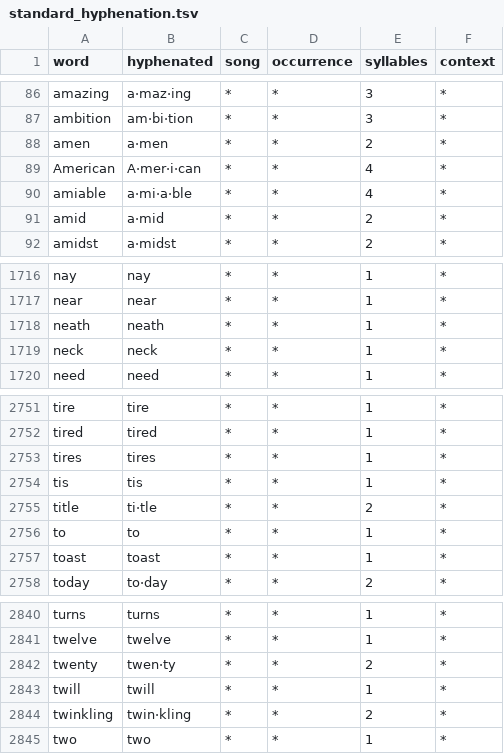
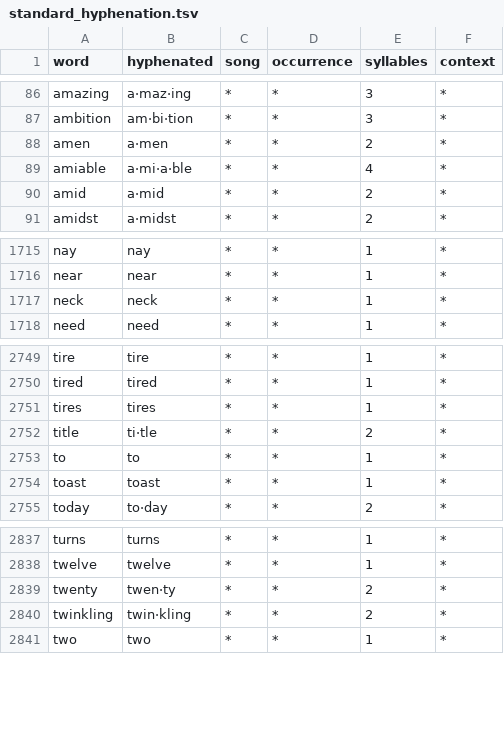
Before and after one commit to Sacred-Harp-Publishing-Company/2025-edition, a TSV file: data/hyphenation/standard_hyphenation.tsv, drawn as a sheet; only a part is shown, gaps mark what is left out.

Commit message:
wip: update hyphenation data

```diff
--- a/data/hyphenation/standard_hyphenation.tsv
+++ b/data/hyphenation/standard_hyphenation.tsv
@@ -88,3 +88,2 @@ ambition	am·bi·tion	*	*	3	*
 amen	a·men	*	*	2	*
-American	A·mer·i·can	*	*	4	*
 amiable	a·mi·a·ble	*	*	4	*
@@ -1717,3 +1716,2 @@ nay	nay	*	*	1	*
 near	near	*	*	1	*
-neath	neath	*	*	1	*
 neck	neck	*	*	1	*
@@ -2753,3 +2751,2 @@ tired	tired	*	*	1	*
 tires	tires	*	*	1	*
-tis	tis	*	*	1	*
 title	ti·tle	*	*	2	*
@@ -2842,3 +2839,2 @@ twelve	twelve	*	*	1	*
 twenty	twen·ty	*	*	2	*
-twill	twill	*	*	1	*
 twinkling	twin·kling	*	*	2	*
```
Also changed, not shown: data/hyphenation/master_exceptions.tsv, 2 other files.
